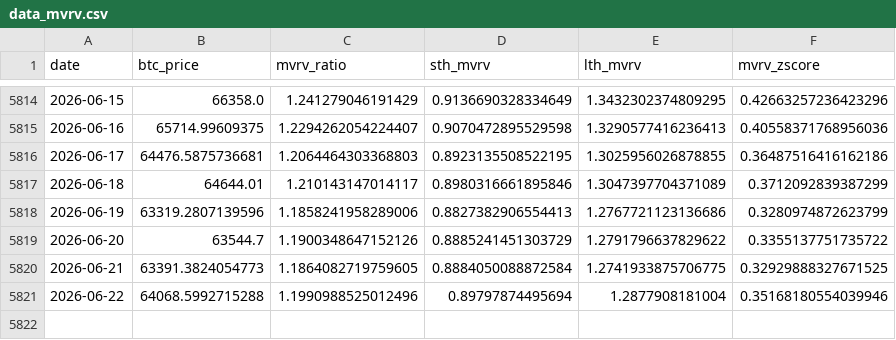
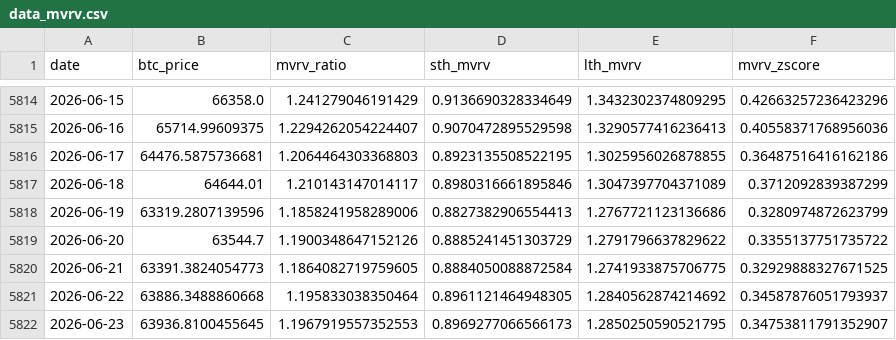
Before and after one commit to yudiyanto88/Onchain-Dashboard, a CSV file: data_mvrv.csv, drawn as a sheet; only a part is shown, gaps mark what is left out.

```diff
--- a/data_mvrv.csv
+++ b/data_mvrv.csv
@@ -5820,2 +5820,3 @@ date,btc_price,mvrv_ratio,sth_mvrv,lth_mvrv,mvrv_zscore
 2026-06-21,63391.3824054773,1.1864082719759605,0.8884050088872584,1.2741933875706775,0.32929888327671525
-2026-06-22,64068.5992715288,1.1990988525012496,0.89797874495694,1.2877908181004,0.35168180554039946
+2026-06-22,63886.3488860668,1.195833038350464,0.8961121464948305,1.2840562874214692,0.34587876051793937
+2026-06-23,63936.8100455645,1.1967919557352553,0.8969277066566173,1.2850250590521795,0.34753811791352907
```
Also changed, not shown: data_momentum.csv, data_realized_cap.csv, 12 other files.
